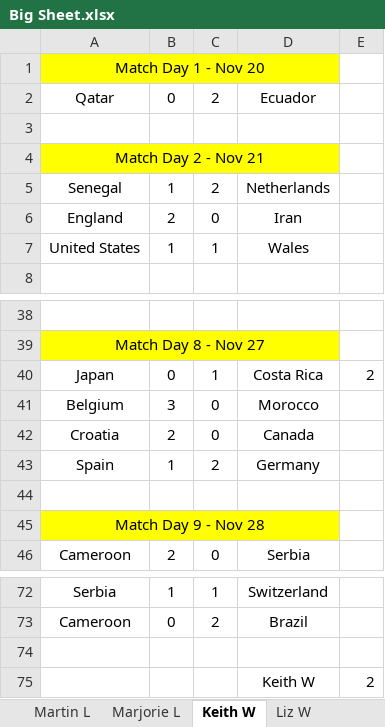
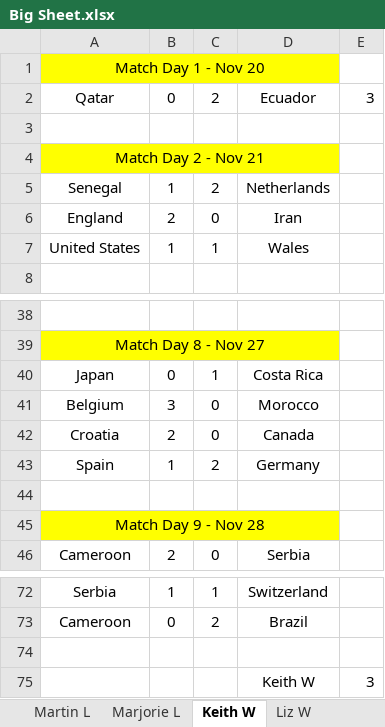
Before and after one commit to hairybloke68/FootieTake2, an Excel workbook: resources/Forms/Excel/Big Sheet.xlsx, sheet Keith W, drawn as a sheet; only a part is shown, gaps mark what is left out; values as stored, in another font and other column widths than the file's, no borders; the diff names each change by its address in the sheet, - before the commit and + after, or states it on an @@ line.

```diff
--- a/resources/Forms/Excel/Big Sheet.xlsx (sheet Keith W)
+++ b/resources/Forms/Excel/Big Sheet.xlsx (sheet Keith W)
-E2: (empty)
+E2: 3
-E40: 2
+E40: (empty)
-E75: 2
+E75: 3
```
Also changed, not shown: sheet Ranking, sheet Martin L, sheet By Day, charts or pictures, 2 other files.
